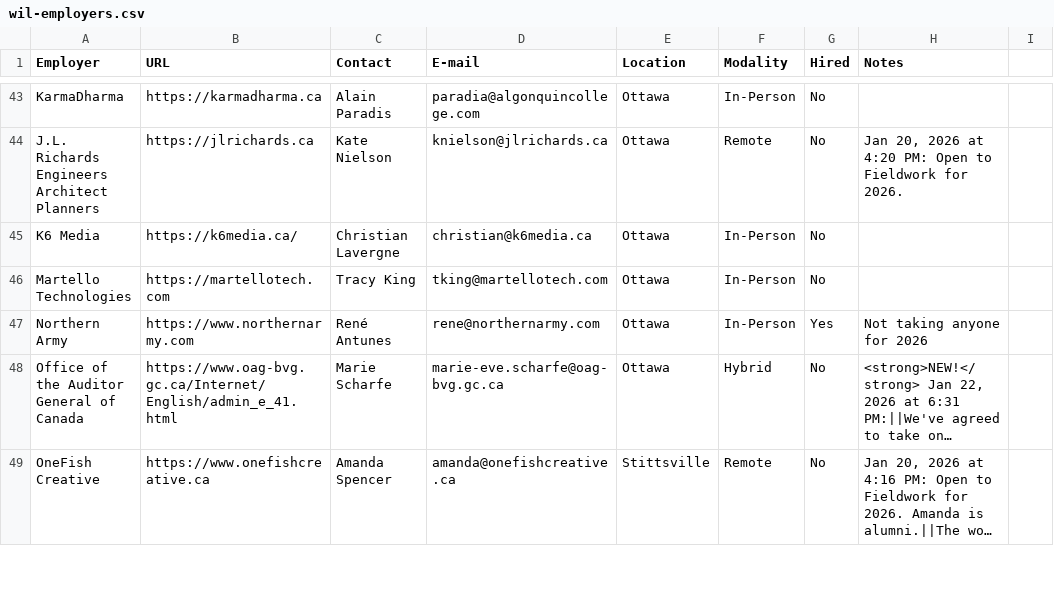
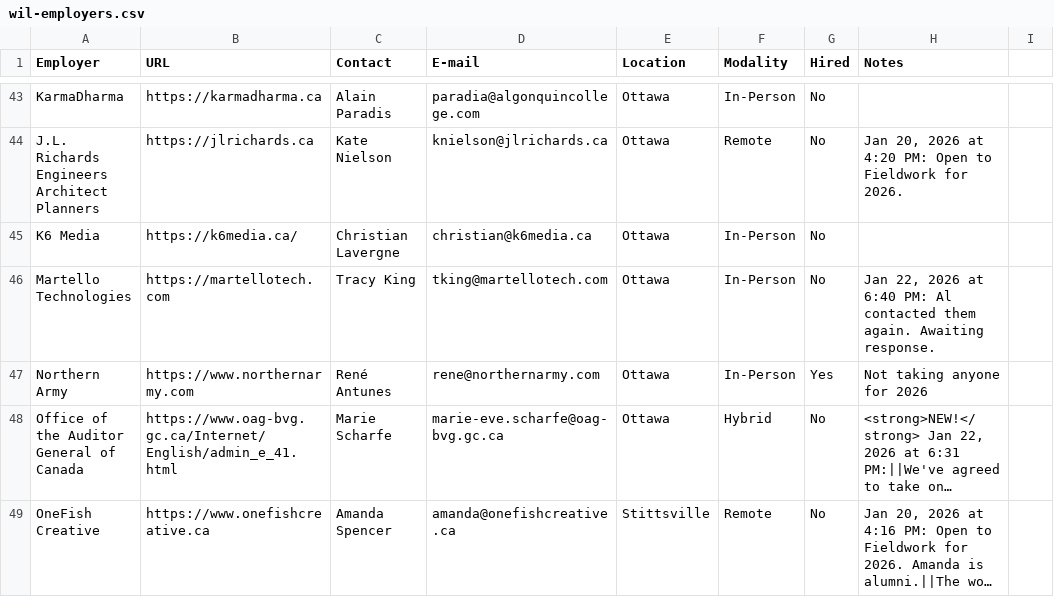
Before and after one commit to algonquindesign/algonquindesign.ca, a CSV file: _data/wil-employers.csv, drawn as a sheet; only a part is shown, gaps mark what is left out; long unchanged cells end in ….

Commit message:
Update notes for Martello Technologies in employer list
Added a status update for Martello Technologies indicating that Al contacted them again and is awaiting a response as of Jan 22, 2026.

```diff
--- a/_data/wil-employers.csv
+++ b/_data/wil-employers.csv
@@ -45,3 +45,3 @@ J.L. Richards Engineers Architect Planners,https://jlrichards.ca,Kate Nielson,kn
 K6 Media,https://k6media.ca/,Christian Lavergne,christian@k6media.ca,Ottawa,In-Person,No,
-Martello Technologies,https://martellotech.com,Tracy King,tking@martellotech.com,Ottawa,In-Person,No,
+Martello Technologies,https://martellotech.com,Tracy King,tking@martellotech.com,Ottawa,In-Person,No,"Jan 22, 2026 at 6:40 PM: Al contacted them again. Awaiting response."
 Northern Army,https://www.northernarmy.com,René Antunes,rene@northernarmy.com,Ottawa,In-Person,Yes,Not taking anyone for 2026
```
